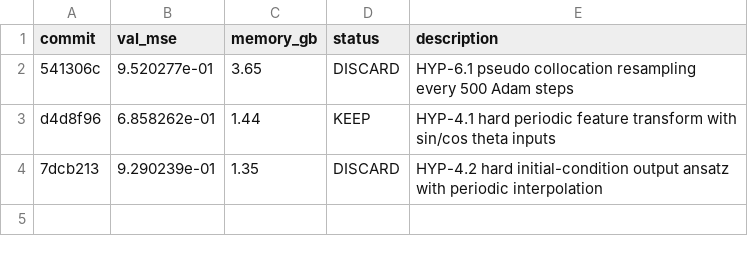
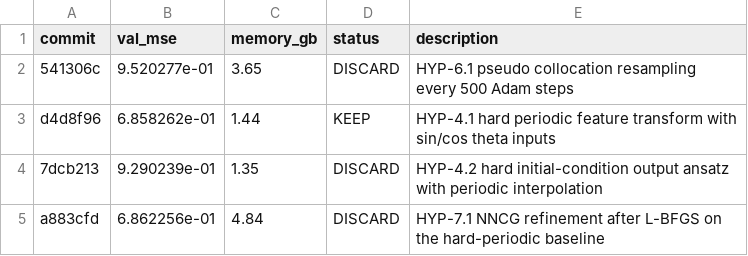
Before and after one commit to Lannix/autoresearch-kaggle, a TSV file: results.tsv, drawn as a sheet.

Commit message:
Update roadmap: DISCARD HYP-7.1 NNCG post-LBFGS refinement

```diff
--- a/results.tsv
+++ b/results.tsv
@@ -4 +4,2 @@ d4d8f96	6.858262e-01	1.44	KEEP	HYP-4.1 hard periodic feature transform with sin/
 7dcb213	9.290239e-01	1.35	DISCARD	HYP-4.2 hard initial-condition output ansatz with periodic interpolation
+a883cfd	6.862256e-01	4.84	DISCARD	HYP-7.1 NNCG refinement after L-BFGS on the hard-periodic baseline
```
Also changed, not shown: 1 other file.
